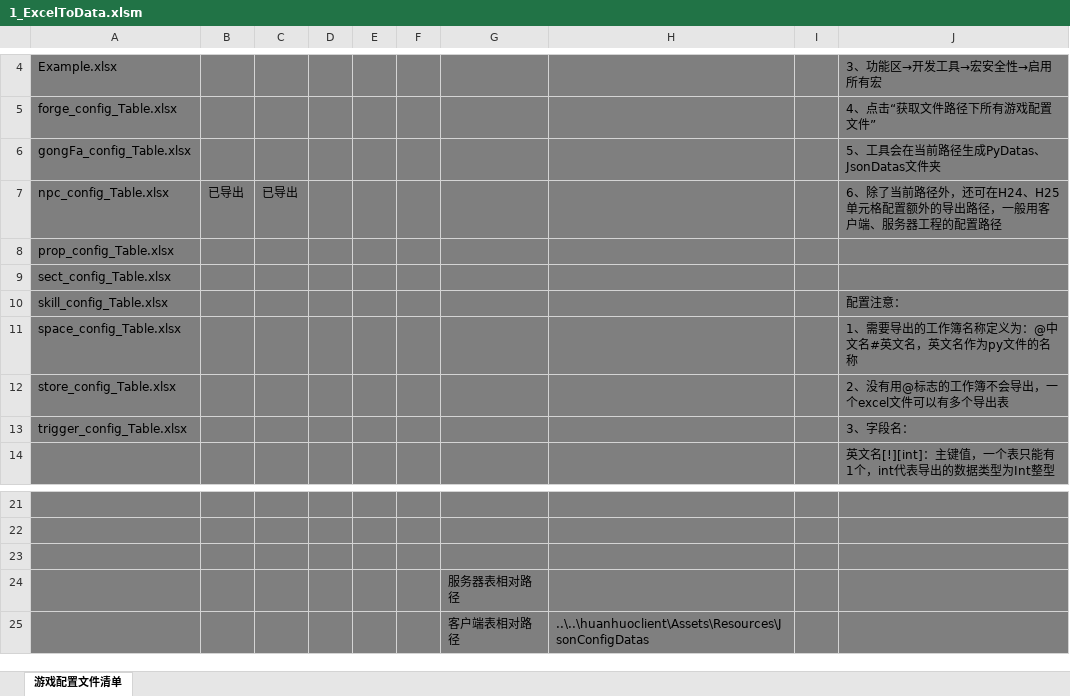
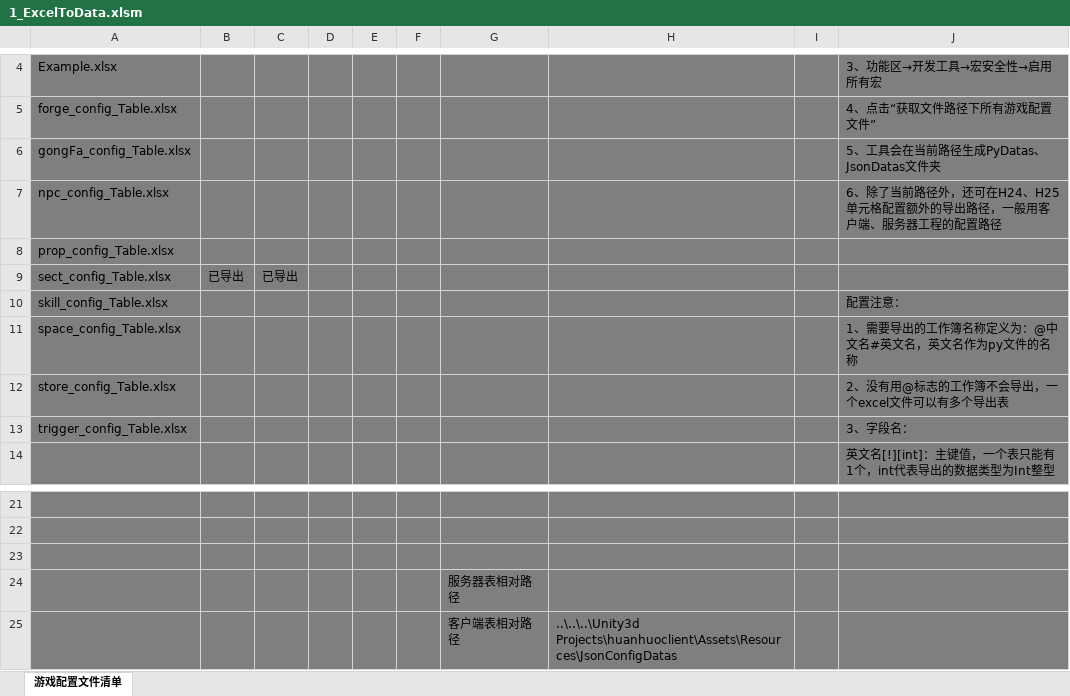
Before and after one commit to m969/wanfadalu_server, an Excel workbook: scripts/data/1_ExcelToData.xlsm, sheet 游戏配置文件清单, drawn as a sheet; only a part is shown, gaps mark what is left out; values as stored, in another font and other column widths than the file's, no borders; charts and pictures and conditional formats not drawn; the diff names each change by its address in the sheet, - before the commit and + after, or states it on an @@ line.

```diff
--- a/scripts/data/1_ExcelToData.xlsm (sheet 游戏配置文件清单)
+++ b/scripts/data/1_ExcelToData.xlsm (sheet 游戏配置文件清单)
-B7: 已导出
+B7: (empty)
-C7: 已导出
+C7: (empty)
-B9: (empty)
+B9: 已导出
-C9: (empty)
+C9: 已导出
-H25: ..\..\huanhuoclient\Assets\Resources\JsonConfigDatas
+H25: ..\..\..\Unity3d Projects\huanhuoclient\Assets\Resources\JsonConfigDatas
```
Also changed, not shown: scripts/data/npc_config_Table.xlsx, scripts/data/sect_config_Table.xlsx, 14 other files.
